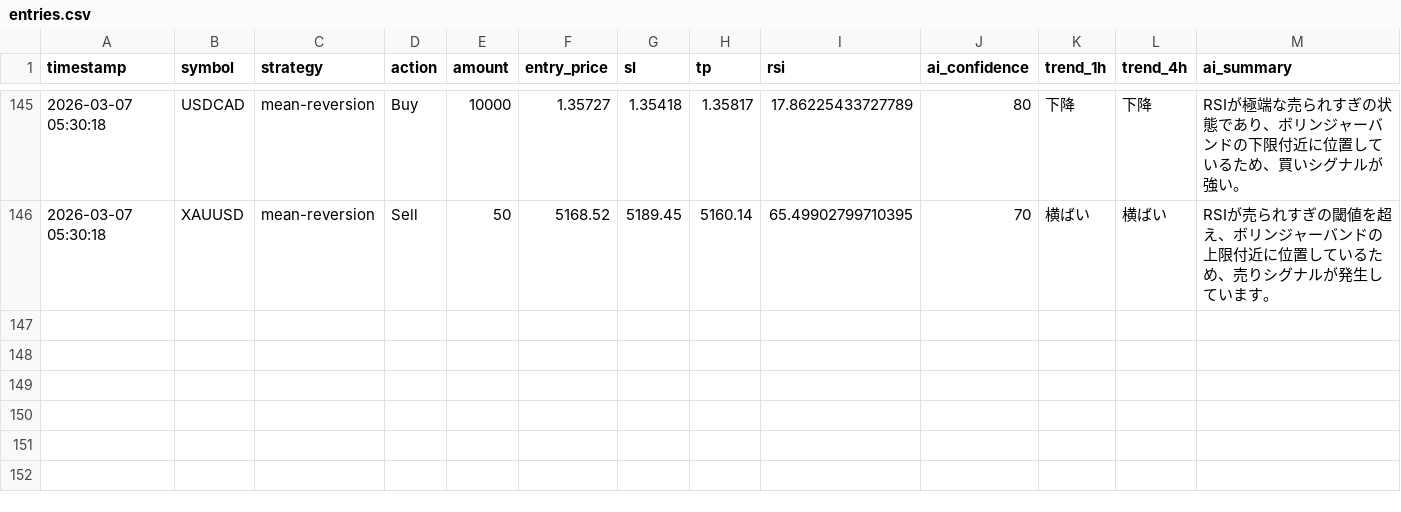
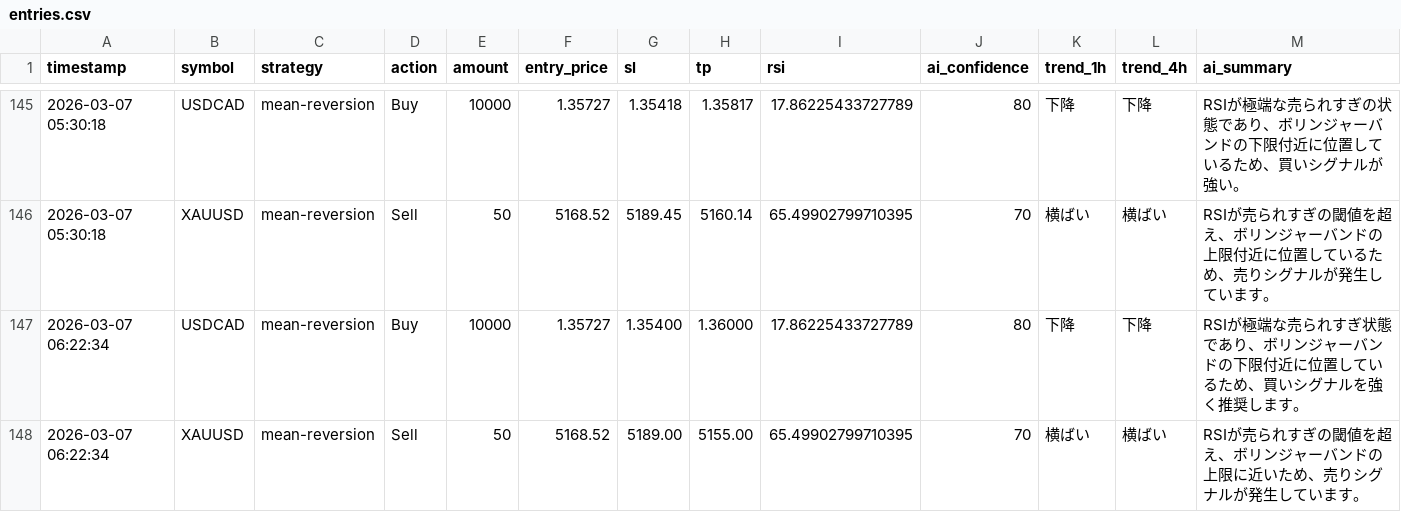
Before and after one commit to tanakahikari-pikka/ai-trading, a CSV file: logs/entries.csv, drawn as a sheet; only a part is shown, gaps mark what is left out.

```diff
--- a/logs/entries.csv
+++ b/logs/entries.csv
@@ -146 +146,3 @@ timestamp,symbol,strategy,action,amount,entry_price,sl,tp,rsi,ai_confidence,tren
 "2026-03-07 05:30:18","XAUUSD","mean-reversion","Sell","50","5168.52","5189.45","5160.14","65.49902799710395","70","横ばい","横ばい","RSIが売られすぎの閾値を超え、ボリンジャーバンドの上限付近に位置しているため、売りシグナルが発生しています。"
+"2026-03-07 06:22:34","USDCAD","mean-reversion","Buy","10000","1.35727","1.35400","1.36000","17.86225433727789","80","下降","下降","RSIが極端な売られすぎ状態であり、ボリンジャーバンドの下限付近に位置しているため、買いシグナルを強く推奨します。"
+"2026-03-07 06:22:34","XAUUSD","mean-reversion","Sell","50","5168.52","5189.00","5155.00","65.49902799710395","70","横ばい","横ばい","RSIが売られすぎの閾値を超え、ボリンジャーバンドの上限に近いため、売りシグナルが発生しています。"
```
Also changed, not shown: 1 other file.
